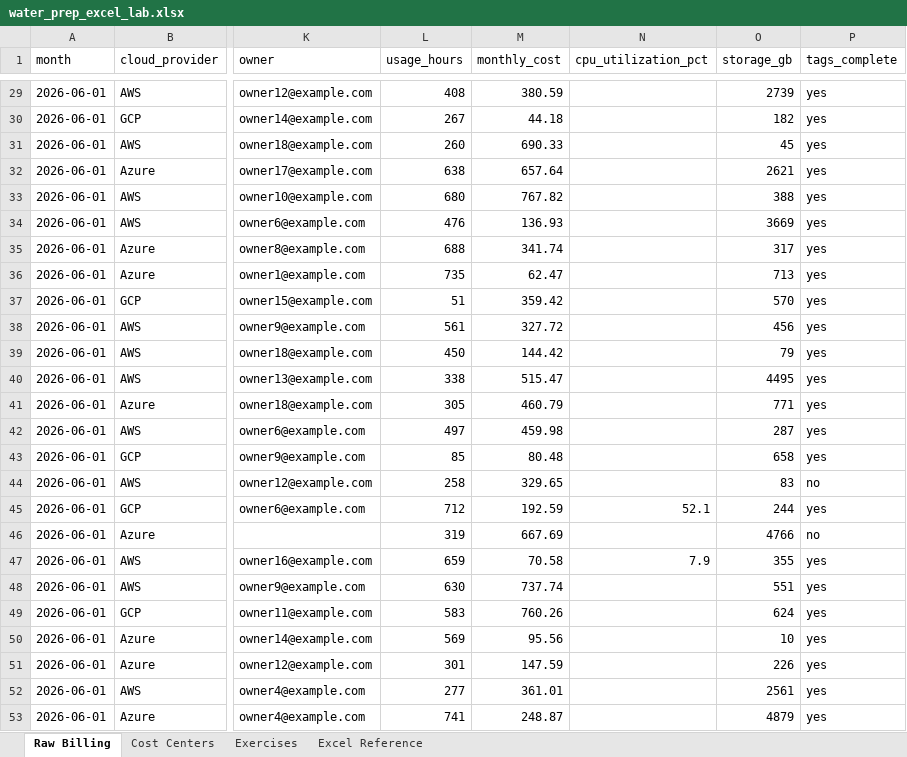
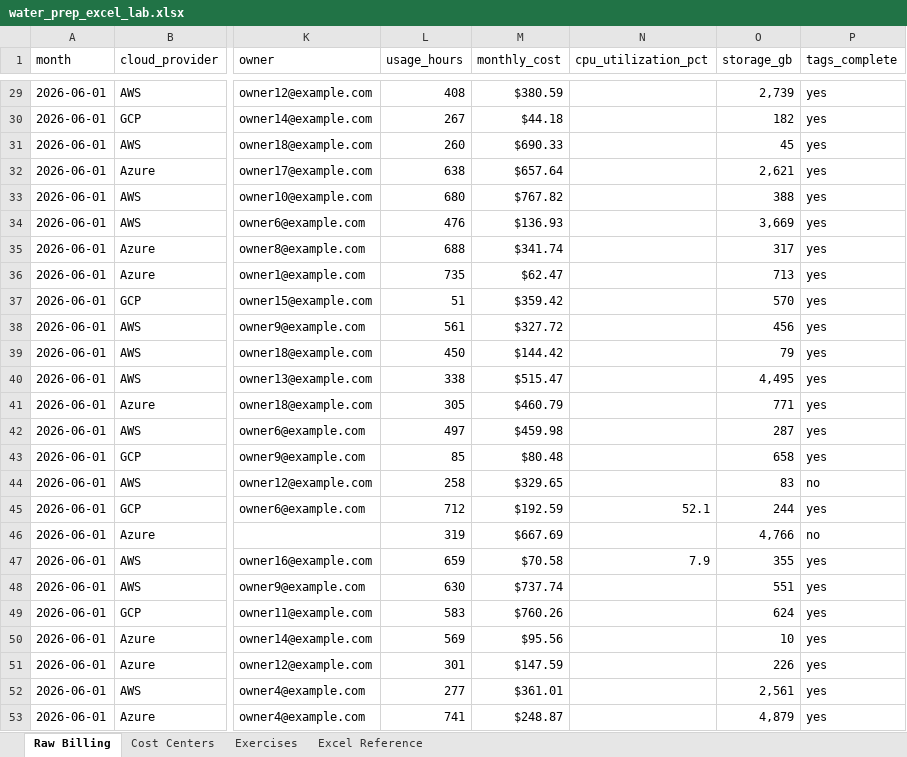
Before and after one commit to SuperCaveman/water-prep, an Excel workbook: water_prep_excel_lab.xlsx, sheet Raw Billing, drawn as a sheet; only a part is shown, gaps mark what is left out; values as stored, in another font and other column widths than the file's, no cell formats; table styles not drawn; the diff covers the shown part only; the diff names each change by its address in the sheet, - before the commit and + after, or states it on an @@ line.

Commit message:
Prepare Excel billing data for analysis

```diff
--- a/water_prep_excel_lab.xlsx (sheet Raw Billing)
+++ b/water_prep_excel_lab.xlsx (sheet Raw Billing)
-M29 (monthly_cost): 380.59
+M29 (monthly_cost): $380.59
-O29 (storage_gb): 2739
+O29 (storage_gb): 2,739
-M30 (monthly_cost): 44.18
+M30 (monthly_cost): $44.18
-M31 (monthly_cost): 690.33
+M31 (monthly_cost): $690.33
-M32 (monthly_cost): 657.64
+M32 (monthly_cost): $657.64
-O32 (storage_gb): 2621
+O32 (storage_gb): 2,621
-M33 (monthly_cost): 767.82
+M33 (monthly_cost): $767.82
-M34 (monthly_cost): 136.93
+M34 (monthly_cost): $136.93
-O34 (storage_gb): 3669
+O34 (storage_gb): 3,669
-M35 (monthly_cost): 341.74
+M35 (monthly_cost): $341.74
-M36 (monthly_cost): 62.47
+M36 (monthly_cost): $62.47
-M37 (monthly_cost): 359.42
+M37 (monthly_cost): $359.42
-M38 (monthly_cost): 327.72
+M38 (monthly_cost): $327.72
-M39 (monthly_cost): 144.42
+M39 (monthly_cost): $144.42
-M40 (monthly_cost): 515.47
+M40 (monthly_cost): $515.47
-O40 (storage_gb): 4495
+O40 (storage_gb): 4,495
-M41 (monthly_cost): 460.79
+M41 (monthly_cost): $460.79
-M42 (monthly_cost): 459.98
+M42 (monthly_cost): $459.98
-M43 (monthly_cost): 80.48
+M43 (monthly_cost): $80.48
-M44 (monthly_cost): 329.65
+M44 (monthly_cost): $329.65
-M45 (monthly_cost): 192.59
+M45 (monthly_cost): $192.59
-M46 (monthly_cost): 667.69
+M46 (monthly_cost): $667.69
-O46 (storage_gb): 4766
+O46 (storage_gb): 4,766
-M47 (monthly_cost): 70.58
+M47 (monthly_cost): $70.58
-M48 (monthly_cost): 737.74
+M48 (monthly_cost): $737.74
-M49 (monthly_cost): 760.26
+M49 (monthly_cost): $760.26
-M50 (monthly_cost): 95.56
+M50 (monthly_cost): $95.56
-M51 (monthly_cost): 147.59
+M51 (monthly_cost): $147.59
-M52 (monthly_cost): 361.01
+M52 (monthly_cost): $361.01
-O52 (storage_gb): 2561
+O52 (storage_gb): 2,561
-M53 (monthly_cost): 248.87
+M53 (monthly_cost): $248.87
-O53 (storage_gb): 4879
+O53 (storage_gb): 4,879
```
Also changed, not shown: 625 edited cells elsewhere in this sheet, cell formats.
